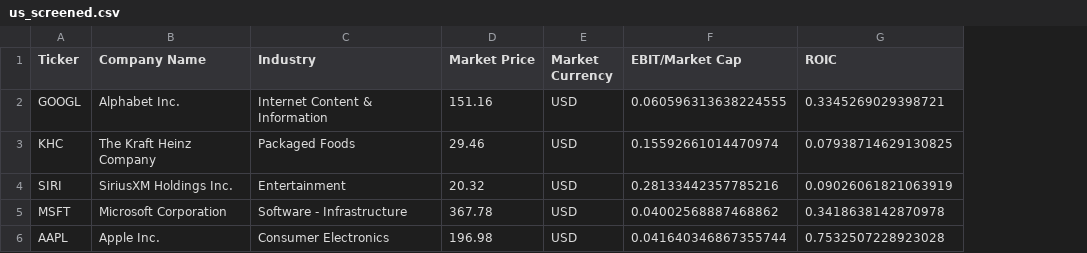
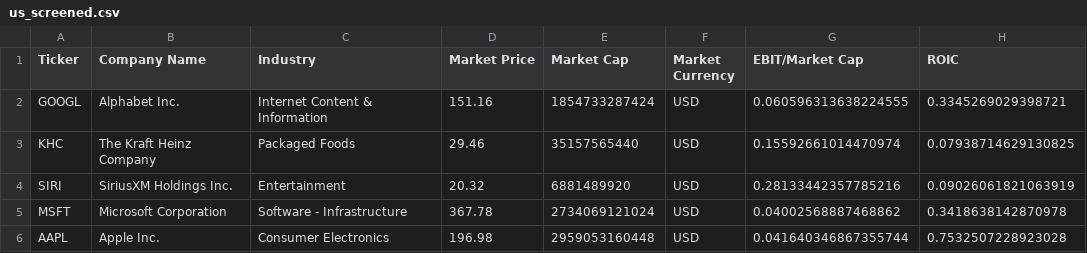
Before and after one commit to JerryChenz/Screener_Proc, a CSV file: data/us_screened.csv, drawn as a sheet; only a part is shown; the diff names each change by its address in the sheet, - before the commit and + after, or states it on an @@ line.

```diff
--- a/data/us_screened.csv
+++ b/data/us_screened.csv
+column E (Market Cap), rows 2-6: 1854733287424 | 35157565440 | 6881489920 | 2734069121024 | 2959053160448
```
Also changed, not shown: 2 other files.
